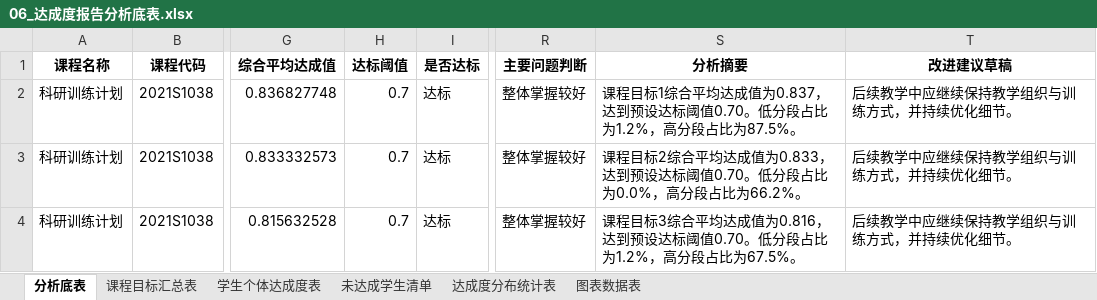
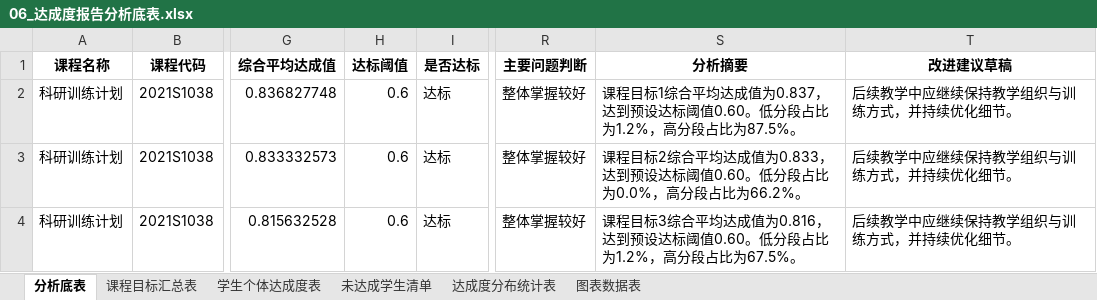
Before and after one commit to zllz97004-blip/course_report_tool, an Excel workbook: output/科研训练计划_2025-2026-2/06_达成度报告分析底表.xlsx, sheet 分析底表, drawn as a sheet; only a part is shown, gaps mark what is left out; values as stored, in another font and other column widths than the file's, no borders; the diff names each change by its address in the sheet, - before the commit and + after, or states it on an @@ line.

```diff
--- a/output/科研训练计划_2025-2026-2/06_达成度报告分析底表.xlsx (sheet 分析底表)
+++ b/output/科研训练计划_2025-2026-2/06_达成度报告分析底表.xlsx (sheet 分析底表)
-H2:H4 (达标阈值): 0.7
+H2:H4 (达标阈值): 0.6
-S2 (分析摘要): …达标阈值0.70。低分段…
+S2 (分析摘要): …达标阈值0.60。低分段…
-S3 (分析摘要): …达标阈值0.70。低分段…
+S3 (分析摘要): …达标阈值0.60。低分段…
-S4 (分析摘要): …达标阈值0.70。低分段…
+S4 (分析摘要): …达标阈值0.60。低分段…
```
Also changed, not shown: output/材料成型技术_2025-2026-1/05_课程目标结果表.xlsx, output/材料成型技术_2025-2026-1/06_达成度报告分析底表.xlsx, 10 other files.
